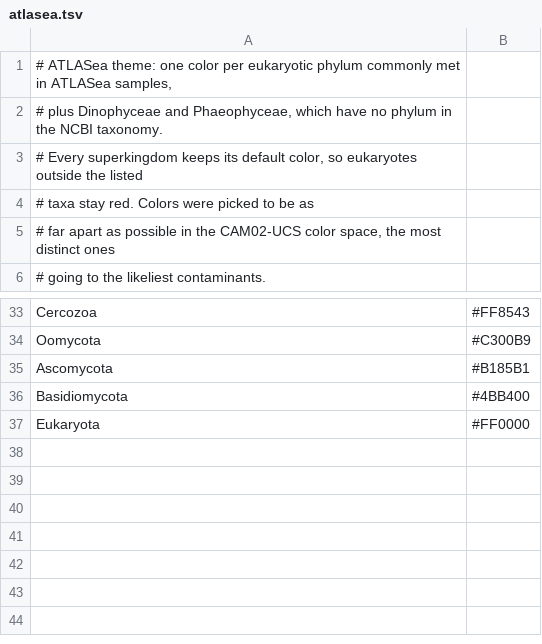
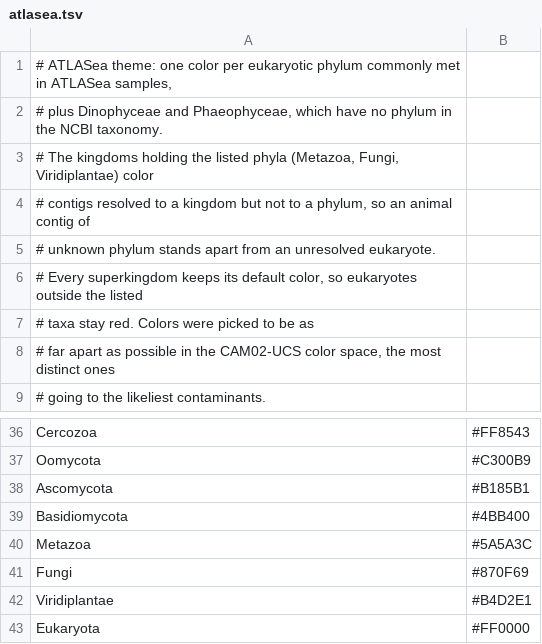
Before and after one commit to Genoscope-LBGB/Petra, a TSV file: src/petra/themes/atlasea.tsv, drawn as a sheet; only a part is shown, gaps mark what is left out.

Commit message:
feat(themes): color eukaryotic kingdoms in the atlasea theme

```diff
--- a/src/petra/themes/atlasea.tsv
+++ b/src/petra/themes/atlasea.tsv
@@ -2,2 +2,5 @@
 # plus Dinophyceae and Phaeophyceae, which have no phylum in the NCBI taxonomy.
+# The kingdoms holding the listed phyla (Metazoa, Fungi, Viridiplantae) color
+# contigs resolved to a kingdom but not to a phylum, so an animal contig of
+# unknown phylum stands apart from an unresolved eukaryote.
 # Every superkingdom keeps its default color, so eukaryotes outside the listed
@@ -36,2 +39,5 @@ Ascomycota	#B185B1
 Basidiomycota	#4BB400
+Metazoa	#5A5A3C
+Fungi	#870F69
+Viridiplantae	#B4D2E1
 Eukaryota	#FF0000
```
Also changed, not shown: 1 other file.
